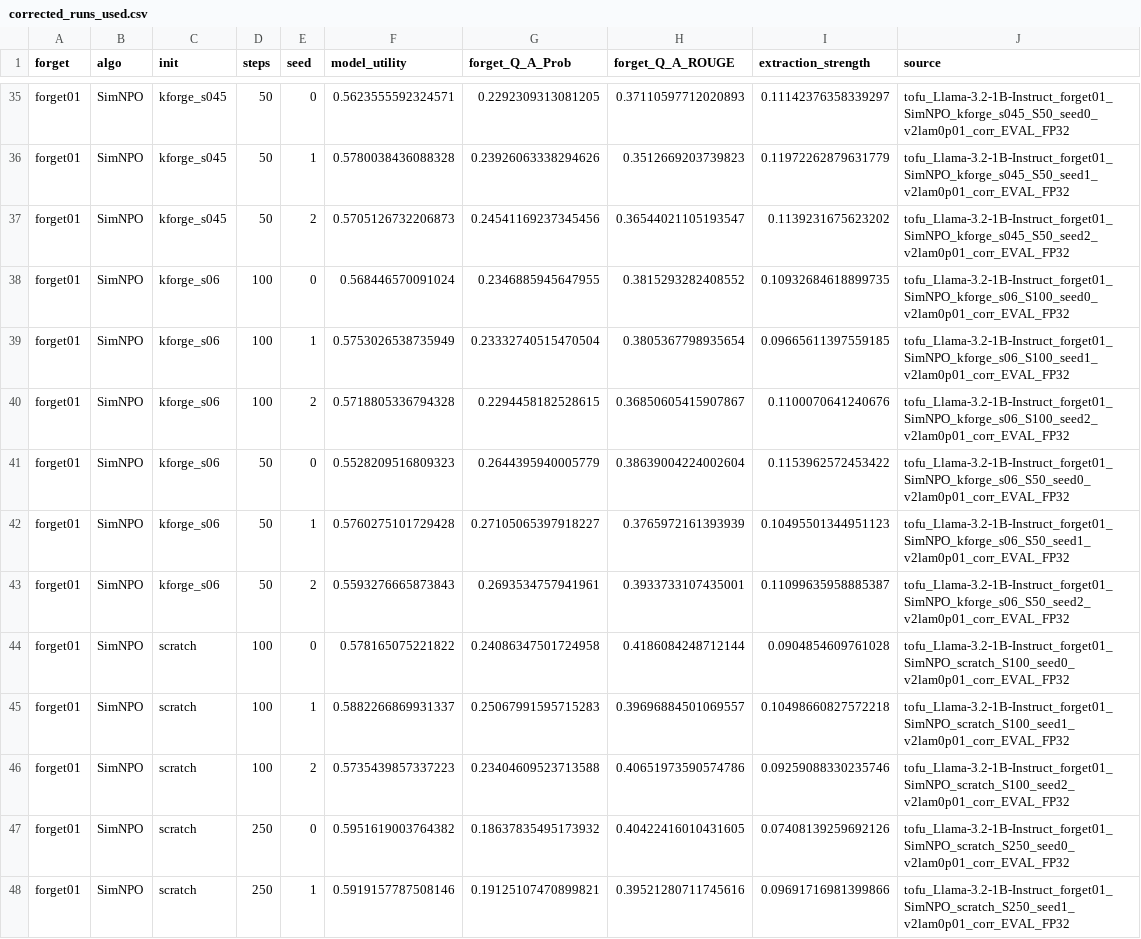
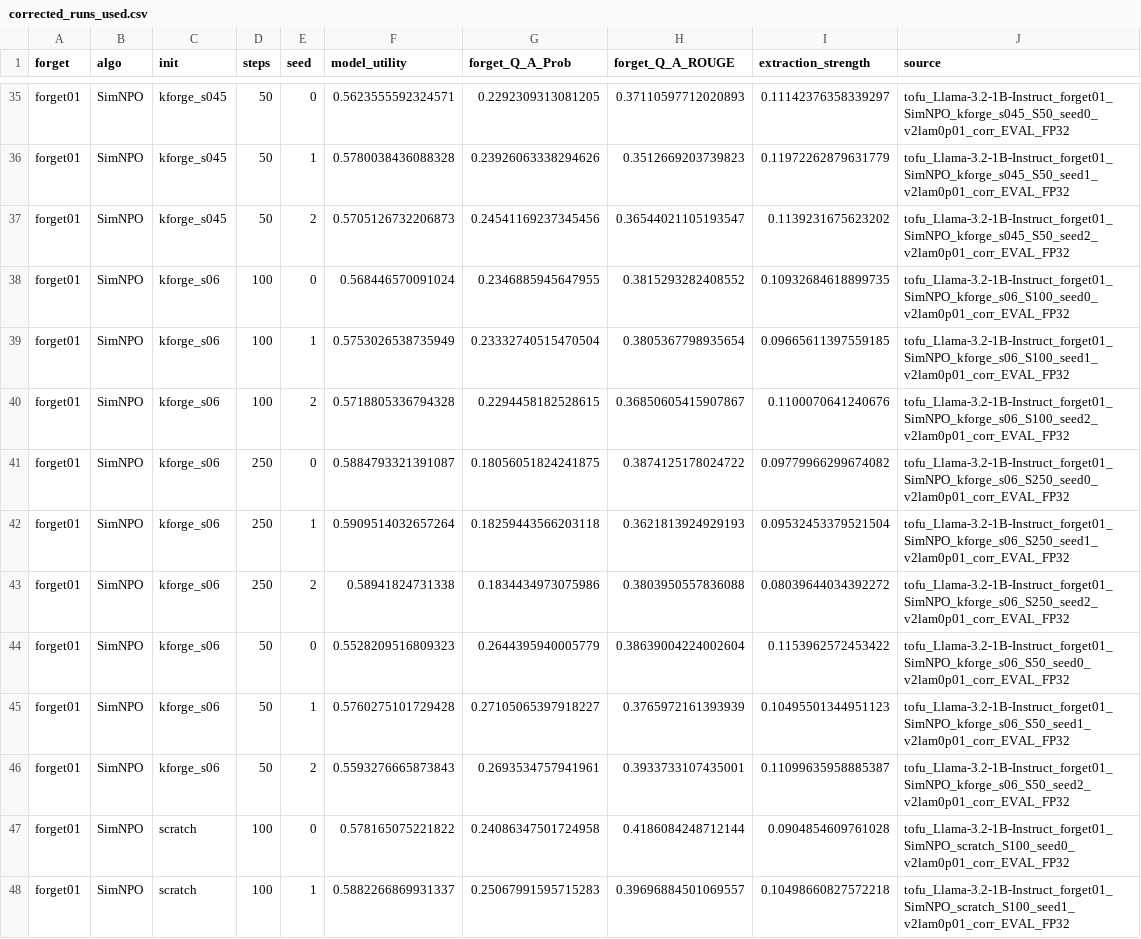
Before and after one commit to etomoscow/kron_unlearn, a CSV file: open-unlearning/saves/figures/kforge_corrected/corrected_runs_used.csv, drawn as a sheet; only a part is shown, gaps mark what is left out; the shorter side is filled out with more unchanged rows.

```diff
--- a/open-unlearning/saves/figures/kforge_corrected/corrected_runs_used.csv
+++ b/open-unlearning/saves/figures/kforge_corrected/corrected_runs_used.csv
@@ -40,2 +40,5 @@ forget01,SimNPO,kforge_s06,100,1,0.5753026538735949,0.23332740515470504,0.380536
 forget01,SimNPO,kforge_s06,100,2,0.5718805336794328,0.2294458182528615,0.36850605415907867,0.1100070641240676,tofu_Llama-3.2-1B-Instruct_forget01_SimNPO_kforge_s06_S100_seed2_v2lam0p01_corr_EVAL_FP32
+forget01,SimNPO,kforge_s06,250,0,0.5884793321391087,0.18056051824241875,0.3874125178024722,0.09779966299674082,tofu_Llama-3.2-1B-Instruct_forget01_SimNPO_kforge_s06_S250_seed0_v2lam0p01_corr_EVAL_FP32
+forget01,SimNPO,kforge_s06,250,1,0.5909514032657264,0.18259443566203118,0.3621813924929193,0.09532453379521504,tofu_Llama-3.2-1B-Instruct_forget01_SimNPO_kforge_s06_S250_seed1_v2lam0p01_corr_EVAL_FP32
+forget01,SimNPO,kforge_s06,250,2,0.58941824731338,0.1834434973075986,0.3803950557836088,0.08039644034392272,tofu_Llama-3.2-1B-Instruct_forget01_SimNPO_kforge_s06_S250_seed2_v2lam0p01_corr_EVAL_FP32
 forget01,SimNPO,kforge_s06,50,0,0.5528209516809323,0.2644395940005779,0.38639004224002604,0.1153962572453422,tofu_Llama-3.2-1B-Instruct_forget01_SimNPO_kforge_s06_S50_seed0_v2lam0p01_corr_EVAL_FP32
```
Also changed, not shown: open-unlearning/saves/figures/kforge_corrected/corrected_aggregate_used.csv, open-unlearning/saves/figures/kforge_corrected/fig2_corrected_steps_data.csv, 36 other files.
